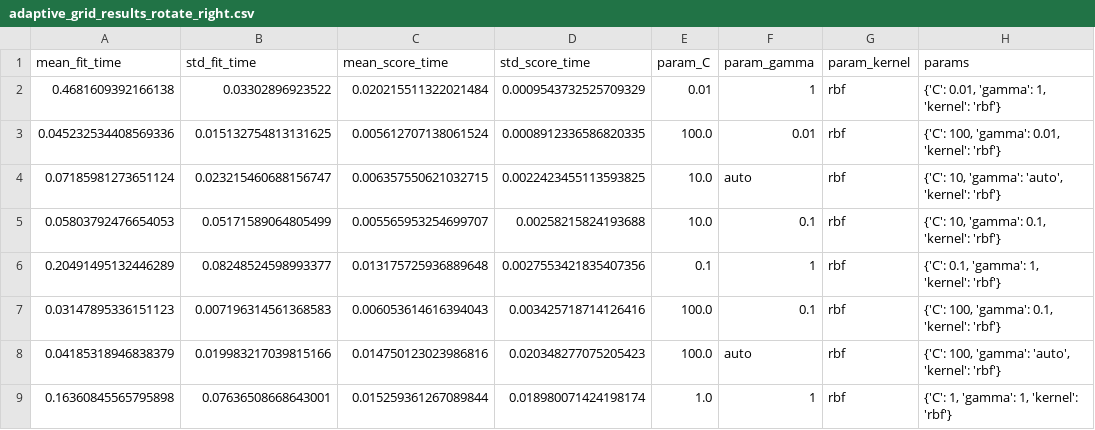
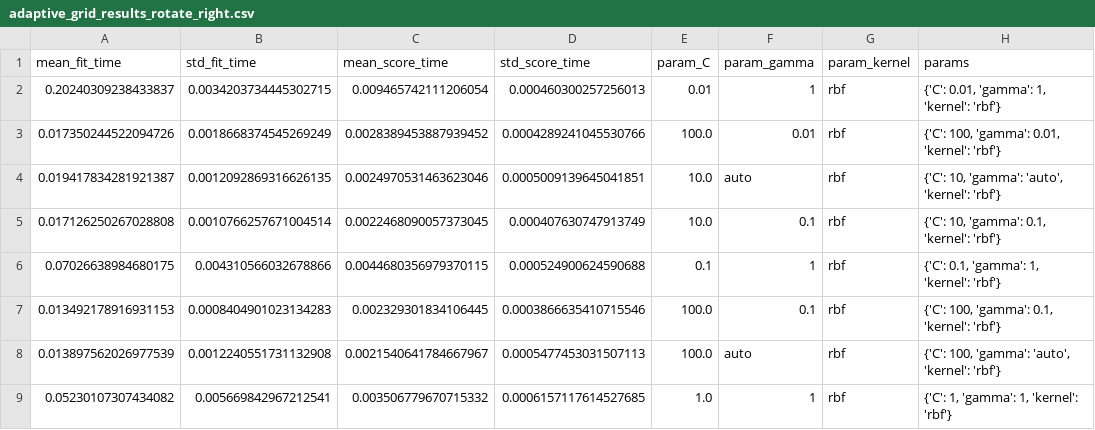
Before and after one commit to khangle111/SEP940_08_GestPipe_PythonMediapipe, a CSV file: code/training_results/adaptive_grid_results_rotate_right.csv, drawn as a sheet; only a part is shown; the diff covers the shown part only; the diff names each change by its address in the sheet, - before the commit and + after, or states it on an @@ line.

```diff
--- a/code/training_results/adaptive_grid_results_rotate_right.csv
+++ b/code/training_results/adaptive_grid_results_rotate_right.csv
-A2 (mean_fit_time): 0.4681609392166138
+A2 (mean_fit_time): 0.20240309238433837
-B2 (std_fit_time): 0.03302896923522
+B2 (std_fit_time): 0.0034203734445302715
-C2 (mean_score_time): 0.020215511322021484
+C2 (mean_score_time): 0.009465742111206054
-D2 (std_score_time): 0.0009543732525709329
+D2 (std_score_time): 0.000460300257256013
-A3 (mean_fit_time): 0.045232534408569336
+A3 (mean_fit_time): 0.017350244522094726
-B3 (std_fit_time): 0.015132754813131625
+B3 (std_fit_time): 0.0018668374545269249
-C3 (mean_score_time): 0.005612707138061524
+C3 (mean_score_time): 0.0028389453887939452
-D3 (std_score_time): 0.0008912336586820335
+D3 (std_score_time): 0.0004289241045530766
-A4 (mean_fit_time): 0.07185981273651124
+A4 (mean_fit_time): 0.019417834281921387
-B4 (std_fit_time): 0.023215460688156747
+B4 (std_fit_time): 0.0012092869316626135
-C4 (mean_score_time): 0.006357550621032715
+C4 (mean_score_time): 0.0024970531463623046
-D4 (std_score_time): 0.0022423455113593825
+D4 (std_score_time): 0.0005009139645041851
-A5 (mean_fit_time): 0.05803792476654053
+A5 (mean_fit_time): 0.017126250267028808
-B5 (std_fit_time): 0.05171589064805499
+B5 (std_fit_time): 0.0010766257671004514
-C5 (mean_score_time): 0.005565953254699707
+C5 (mean_score_time): 0.0022468090057373045
-D5 (std_score_time): 0.00258215824193688
+D5 (std_score_time): 0.000407630747913749
-A6 (mean_fit_time): 0.20491495132446289
+A6 (mean_fit_time): 0.07026638984680175
-B6 (std_fit_time): 0.08248524598993377
+B6 (std_fit_time): 0.004310566032678866
-C6 (mean_score_time): 0.013175725936889648
+C6 (mean_score_time): 0.0044680356979370115
-D6 (std_score_time): 0.0027553421835407356
+D6 (std_score_time): 0.000524900624590688
-A7 (mean_fit_time): 0.03147895336151123
+A7 (mean_fit_time): 0.013492178916931153
-B7 (std_fit_time): 0.007196314561368583
+B7 (std_fit_time): 0.0008404901023134283
-C7 (mean_score_time): 0.006053614616394043
+C7 (mean_score_time): 0.002329301834106445
-D7 (std_score_time): 0.003425718714126416
+D7 (std_score_time): 0.0003866635410715546
-A8 (mean_fit_time): 0.04185318946838379
+A8 (mean_fit_time): 0.013897562026977539
-B8 (std_fit_time): 0.019983217039815166
+B8 (std_fit_time): 0.0012240551731132908
-C8 (mean_score_time): 0.014750123023986816
+C8 (mean_score_time): 0.0021540641784667967
-D8 (std_score_time): 0.020348277075205423
+D8 (std_score_time): 0.0005477453031507113
-A9 (mean_fit_time): 0.16360845565795898
+A9 (mean_fit_time): 0.05230107307434082
-B9 (std_fit_time): 0.07636508668643001
+B9 (std_fit_time): 0.005669842967212541
-C9 (mean_score_time): 0.015259361267089844
+C9 (mean_score_time): 0.003506779670715332
-D9 (std_score_time): 0.018980071424198174
+D9 (std_score_time): 0.0006157117614527685
```
Also changed, not shown: 68 edited cells elsewhere in this file, code/training_results/adaptive_grid_results_next_slide.csv, code/training_results/adaptive_grid_results_zoom_out.csv, 13 other files.
